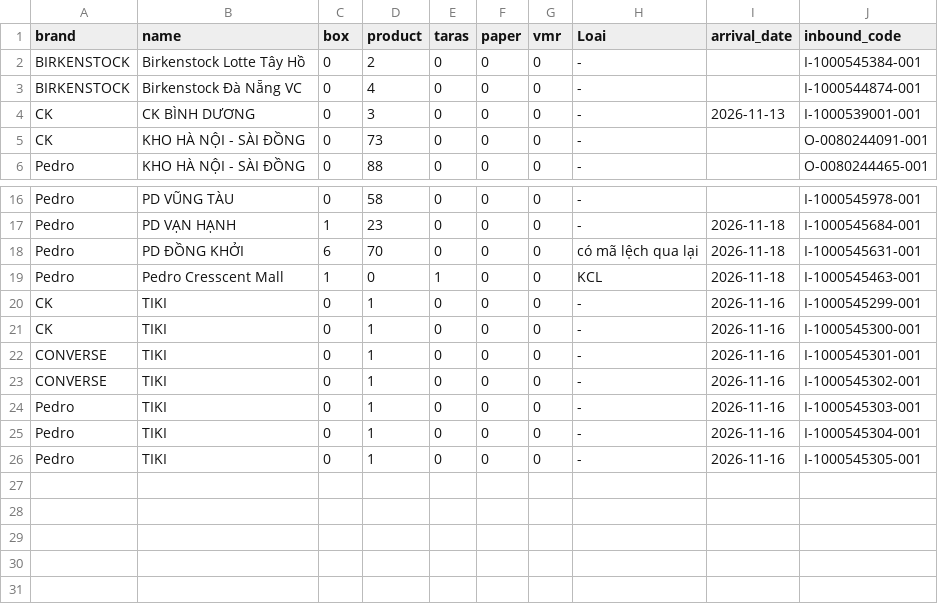
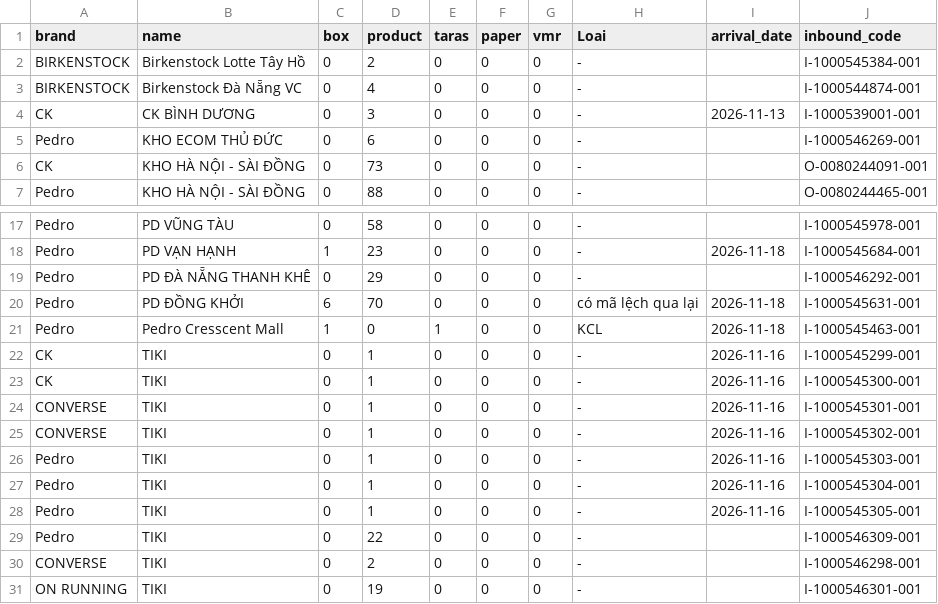
Before and after one commit to thuanmaison113-boop/newinbound, a CSV file: source.csv, drawn as a sheet; only a part is shown, gaps mark what is left out.

Commit message:
Update data 2026-11-21 09:11

```diff
--- a/source.csv
+++ b/source.csv
@@ -4,2 +4,3 @@ BIRKENSTOCK,Birkenstock Đà Nẵng VC,0,4,0,0,0,-,,I-1000544874-001
 CK,CK BÌNH DƯƠNG,0,3,0,0,0,-,2026-11-13,I-1000539001-001
+Pedro,KHO ECOM THỦ ĐỨC,0,6,0,0,0,-,,I-1000546269-001
 CK,KHO HÀ NỘI - SÀI ĐỒNG,0,73,0,0,0,-,,O-0080244091-001
@@ -17,2 +18,3 @@ Pedro,PD VŨNG TÀU,0,58,0,0,0,-,,I-1000545978-001
 Pedro,PD VẠN HẠNH,1,23,0,0,0,-,2026-11-18,I-1000545684-001
+Pedro,PD ĐÀ NẴNG THANH KHÊ,0,29,0,0,0,-,,I-1000546292-001
 Pedro,PD ĐỒNG KHỞI,6,70,0,0,0,có mã lệch qua lại,2026-11-18,I-1000545631-001
@@ -26 +28,4 @@ Pedro,TIKI,0,1,0,0,0,-,2026-11-16,I-1000545304-001
 Pedro,TIKI,0,1,0,0,0,-,2026-11-16,I-1000545305-001
+Pedro,TIKI,0,22,0,0,0,-,,I-1000546309-001
+CONVERSE,TIKI,0,2,0,0,0,-,,I-1000546298-001
+ON RUNNING,TIKI,0,19,0,0,0,-,,I-1000546301-001
```
